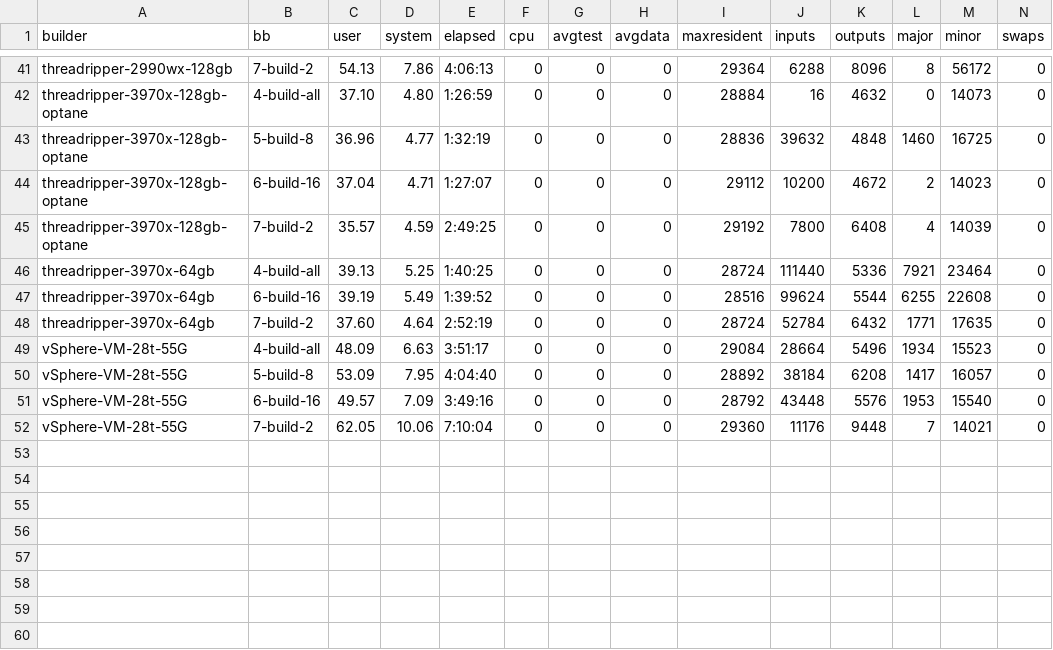
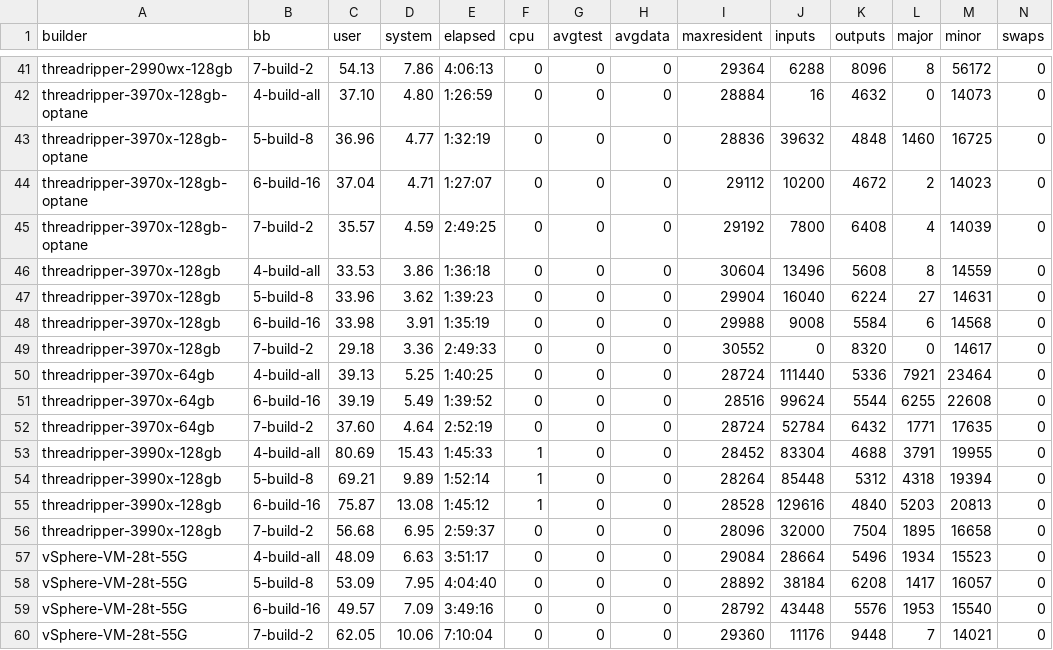
Before and after one commit to shr-project/test-oe-build-time, a CSV file: table.time.build.csv, drawn as a sheet; only a part is shown, gaps mark what is left out.

```diff
--- a/table.time.build.csv
+++ b/table.time.build.csv
@@ -45,2 +45,6 @@ threadripper-3970x-128gb-optane;6-build-16;37.04;4.71;1:27:07;0;0;0;29112;10200;
 threadripper-3970x-128gb-optane;7-build-2;35.57;4.59;2:49:25;0;0;0;29192;7800;6408;4;14039;0
+threadripper-3970x-128gb;4-build-all;33.53;3.86;1:36:18;0;0;0;30604;13496;5608;8;14559;0
+threadripper-3970x-128gb;5-build-8;33.96;3.62;1:39:23;0;0;0;29904;16040;6224;27;14631;0
+threadripper-3970x-128gb;6-build-16;33.98;3.91;1:35:19;0;0;0;29988;9008;5584;6;14568;0
+threadripper-3970x-128gb;7-build-2;29.18;3.36;2:49:33;0;0;0;30552;0;8320;0;14617;0
 threadripper-3970x-64gb;4-build-all;39.13;5.25;1:40:25;0;0;0;28724;111440;5336;7921;23464;0
@@ -48,2 +52,6 @@ threadripper-3970x-64gb;6-build-16;39.19;5.49;1:39:52;0;0;0;28516;99624;5544;625
 threadripper-3970x-64gb;7-build-2;37.60;4.64;2:52:19;0;0;0;28724;52784;6432;1771;17635;0
+threadripper-3990x-128gb;4-build-all;80.69;15.43;1:45:33;1;0;0;28452;83304;4688;3791;19955;0
+threadripper-3990x-128gb;5-build-8;69.21;9.89;1:52:14;1;0;0;28264;85448;5312;4318;19394;0
+threadripper-3990x-128gb;6-build-16;75.87;13.08;1:45:12;1;0;0;28528;129616;4840;5203;20813;0
+threadripper-3990x-128gb;7-build-2;56.68;6.95;2:59:37;0;0;0;28096;32000;7504;1895;16658;0
 vSphere-VM-28t-55G;4-build-all;48.09;6.63;3:51:17;0;0;0;29084;28664;5496;1934;15523;0
```
Also changed, not shown: table.time.init.csv, table.top20.build-test.csv, 6 other files.
